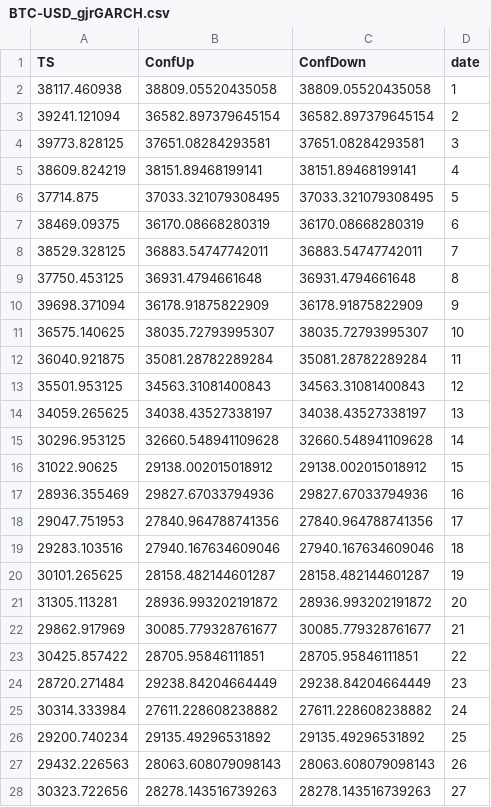
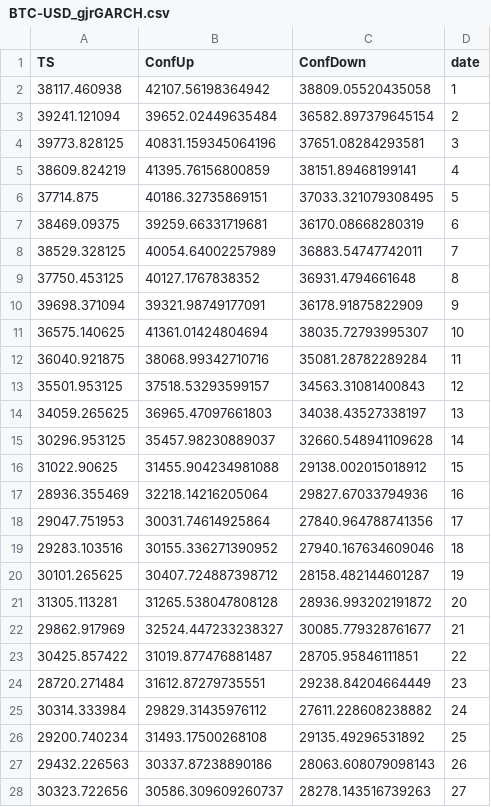
Before and after one commit to martin-sn/coin, a CSV file: BTC-USD_gjrGARCH.csv, drawn as a sheet; only a part is shown; the diff covers the shown part only.

```diff
--- a/BTC-USD_gjrGARCH.csv
+++ b/BTC-USD_gjrGARCH.csv
@@ -1,28 +1,28 @@
 TS,ConfUp,ConfDown,date
-38117.460938,38809.05520435058,38809.05520435058,1
-39241.121094,36582.897379645154,36582.897379645154,2
-39773.828125,37651.08284293581,37651.08284293581,3
-38609.824219,38151.89468199141,38151.89468199141,4
-37714.875,37033.321079308495,37033.321079308495,5
-38469.09375,36170.08668280319,36170.08668280319,6
-38529.328125,36883.54747742011,36883.54747742011,7
-37750.453125,36931.4794661648,36931.4794661648,8
-39698.371094,36178.91875822909,36178.91875822909,9
-36575.140625,38035.72793995307,38035.72793995307,10
-36040.921875,35081.28782289284,35081.28782289284,11
-35501.953125,34563.31081400843,34563.31081400843,12
-34059.265625,34038.43527338197,34038.43527338197,13
-30296.953125,32660.548941109628,32660.548941109628,14
-31022.90625,29138.002015018912,29138.002015018912,15
-28936.355469,29827.67033794936,29827.67033794936,16
-29047.751953,27840.964788741356,27840.964788741356,17
-29283.103516,27940.167634609046,27940.167634609046,18
-30101.265625,28158.482144601287,28158.482144601287,19
-31305.113281,28936.993202191872,28936.993202191872,20
-29862.917969,30085.779328761677,30085.779328761677,21
-30425.857422,28705.95846111851,28705.95846111851,22
-28720.271484,29238.84204664449,29238.84204664449,23
-30314.333984,27611.228608238882,27611.228608238882,24
-29200.740234,29135.49296531892,29135.49296531892,25
-29432.226563,28063.608079098143,28063.608079098143,26
-30323.722656,28278.143516739263,28278.143516739263,27
+38117.460938,42107.56198364942,38809.05520435058,1
+39241.121094,39652.02449635484,36582.897379645154,2
+39773.828125,40831.159345064196,37651.08284293581,3
+38609.824219,41395.76156800859,38151.89468199141,4
+37714.875,40186.32735869151,37033.321079308495,5
+38469.09375,39259.66331719681,36170.08668280319,6
+38529.328125,40054.64002257989,36883.54747742011,7
+37750.453125,40127.1767838352,36931.4794661648,8
+39698.371094,39321.98749177091,36178.91875822909,9
+36575.140625,41361.01424804694,38035.72793995307,10
+36040.921875,38068.99342710716,35081.28782289284,11
+35501.953125,37518.53293599157,34563.31081400843,12
+34059.265625,36965.47097661803,34038.43527338197,13
+30296.953125,35457.98230889037,32660.548941109628,14
+31022.90625,31455.904234981088,29138.002015018912,15
+28936.355469,32218.14216205064,29827.67033794936,16
+29047.751953,30031.74614925864,27840.964788741356,17
+29283.103516,30155.336271390952,27940.167634609046,18
+30101.265625,30407.724887398712,28158.482144601287,19
+31305.113281,31265.538047808128,28936.993202191872,20
+29862.917969,32524.447233238327,30085.779328761677,21
+30425.857422,31019.877476881487,28705.95846111851,22
+28720.271484,31612.87279735551,29238.84204664449,23
+30314.333984,29829.31435976112,27611.228608238882,24
+29200.740234,31493.17500268108,29135.49296531892,25
+29432.226563,30337.87238890186,28063.608079098143,26
+30323.722656,30586.309609260737,28278.143516739263,27
```
Also changed, not shown: 72 edited cells elsewhere in this file, ETH-USD_eGARCH.csv, ETH-USD_gjrGARCH.csv, 6 other files.
